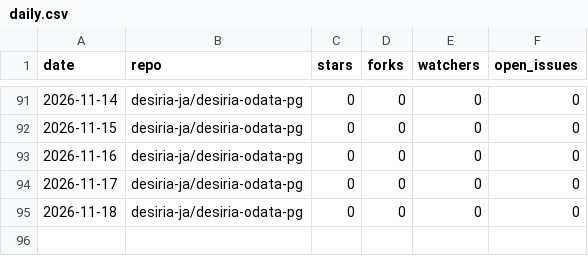
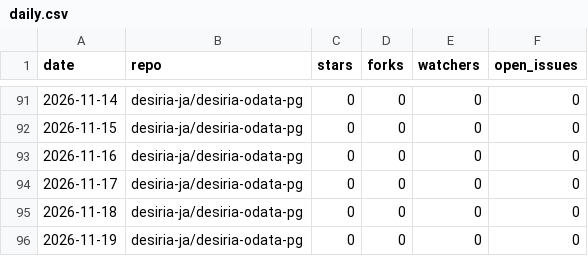
Before and after one commit to desiria-ja/desiria-odata-pg, a CSV file: metrics/daily.csv, drawn as a sheet; only a part is shown, gaps mark what is left out.

Commit message:
Record daily counts for 2026-11-19

```diff
--- a/metrics/daily.csv
+++ b/metrics/daily.csv
@@ -95 +95,2 @@ date,repo,stars,forks,watchers,open_issues
 2026-11-18,desiria-ja/desiria-odata-pg,0,0,0,0
+2026-11-19,desiria-ja/desiria-odata-pg,0,0,0,0
```
